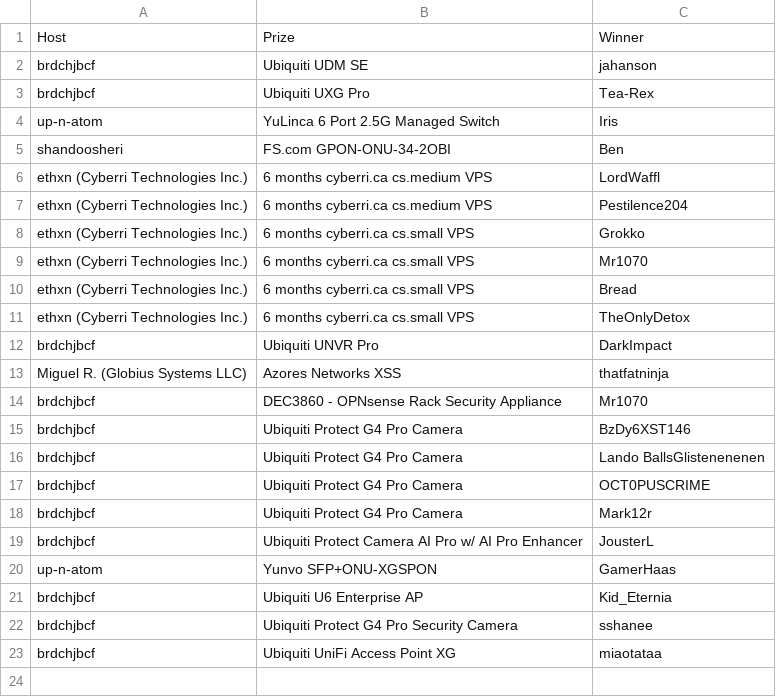
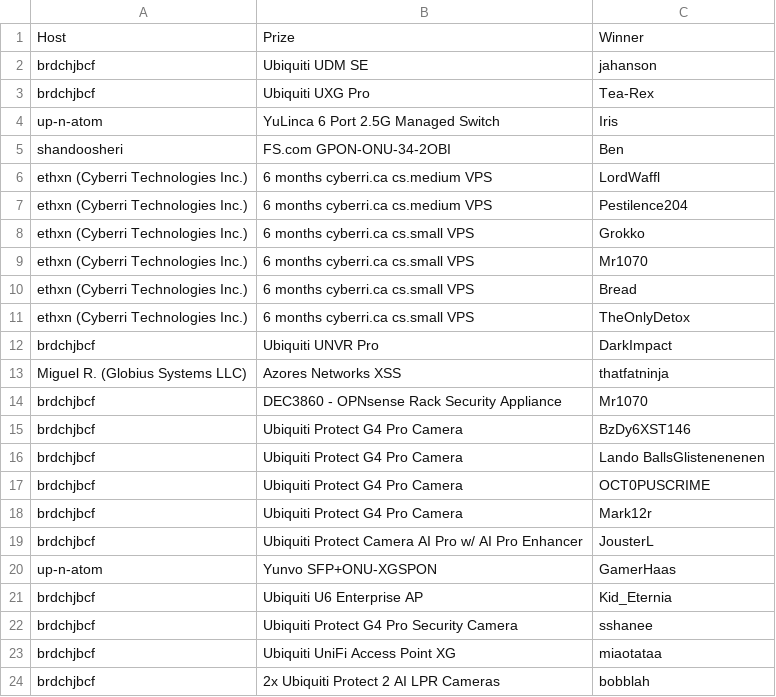
Before and after one commit to up-n-atom/8311, a CSV file: docs/giveaways.csv, drawn as a sheet; the diff names each change by its address in the sheet, - before the commit and + after, or states it on an @@ line.

Commit message:
giveaways: add winner for the Ubiquiti Protect AI LPR Cameras

```diff
--- a/docs/giveaways.csv
+++ b/docs/giveaways.csv
+row 24: brdchjbcf | 2x Ubiquiti Protect 2 AI LPR Cameras | bobblah
```
